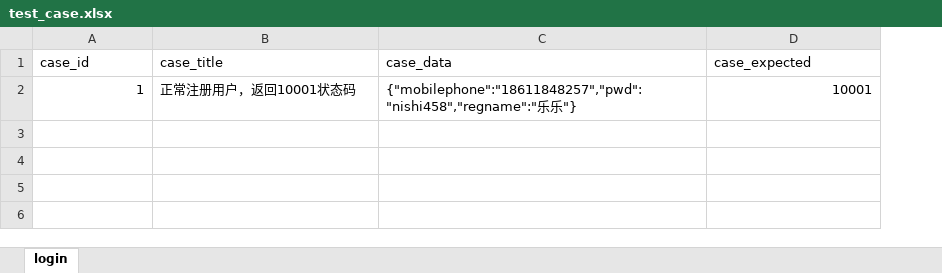
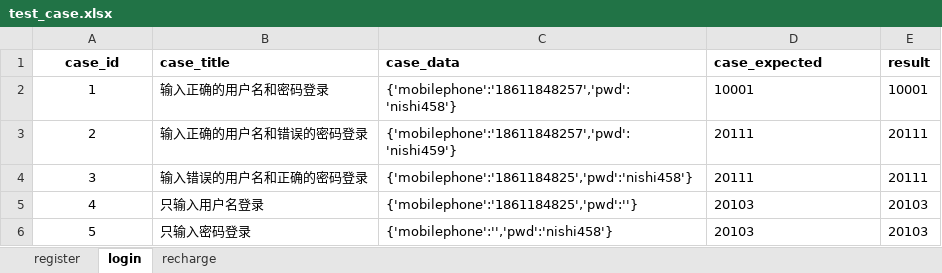
Before and after one commit to music51555/wxPythonCode, an Excel workbook: m7/Lemon_Tree/FurureLoan/utils/do_excel/test_case.xlsx, sheet login, drawn as a sheet; values as stored, in another font and other column widths than the file's, no borders; the diff names each change by its address in the sheet, - before the commit and + after, or states it on an @@ line.

```diff
--- a/m7/Lemon_Tree/FurureLoan/utils/do_excel/test_case.xlsx (sheet login)
+++ b/m7/Lemon_Tree/FurureLoan/utils/do_excel/test_case.xlsx (sheet login)
+sheet tab: register
+sheet tab: recharge
+column E (result), row 2: 10001
-A1:D1 bold: off
+A1:D1 bold: on
-A1 alignment: left
+A1 alignment: center
-A2 alignment: right
+A2 alignment: center
-B2 (case_title): 正常注册用户，返回10001状态码
+B2 (case_title): 输入正确的用户名和密码登录
-C2 (case_data): {"mobilephone":"18611848257","pwd":"nishi458","regname":"乐乐"}
+C2 (case_data): {'mobilephone':'18611848257','pwd':'nishi458'}
-D2 alignment: right
+D2 alignment: left
+row 3: 2 | 输入正确的用户名和错误的密码登录 | {'mobilephone':'18611848257','pwd':'nishi459'} | 20111 | 20111
+row 4: 3 | 输入错误的用户名和正确的密码登录 | {'mobilephone':'1861184825','pwd':'nishi458'} | 20111 | 20111
+row 5: 4 | 只输入用户名登录 | {'mobilephone':'1861184825','pwd':''} | 20103 | 20103
+row 6: 5 | 只输入密码登录 | {'mobilephone':'','pwd':'nishi458'} | 20103 | 20103
```
Also changed, not shown: 13 other files.
